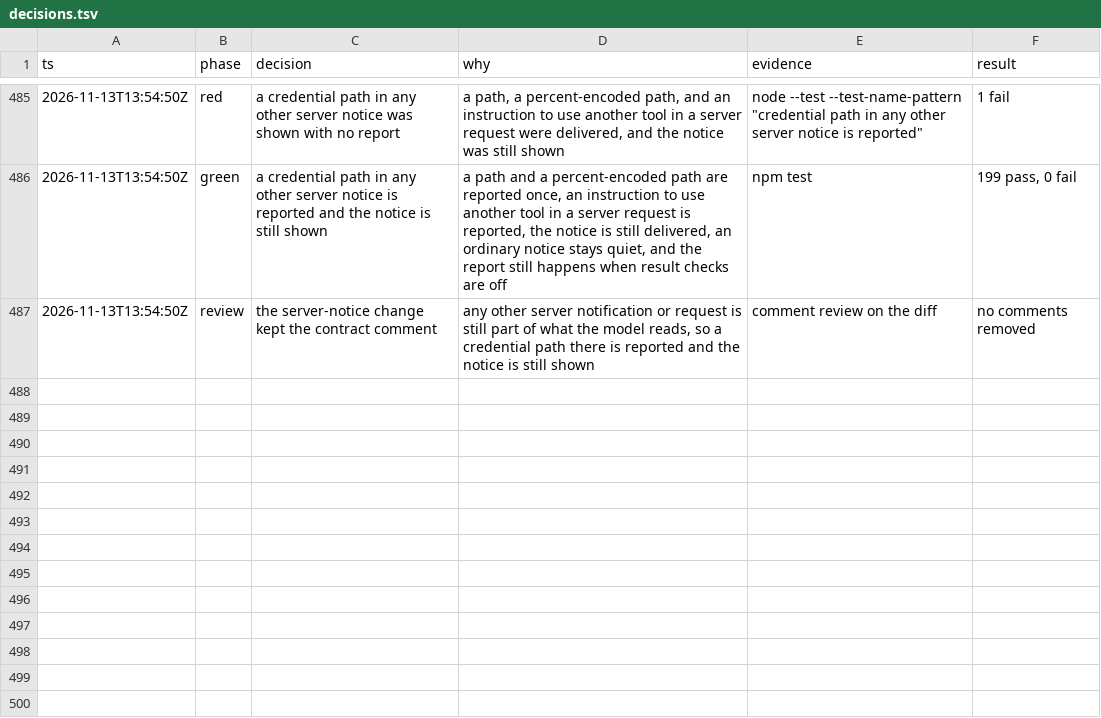
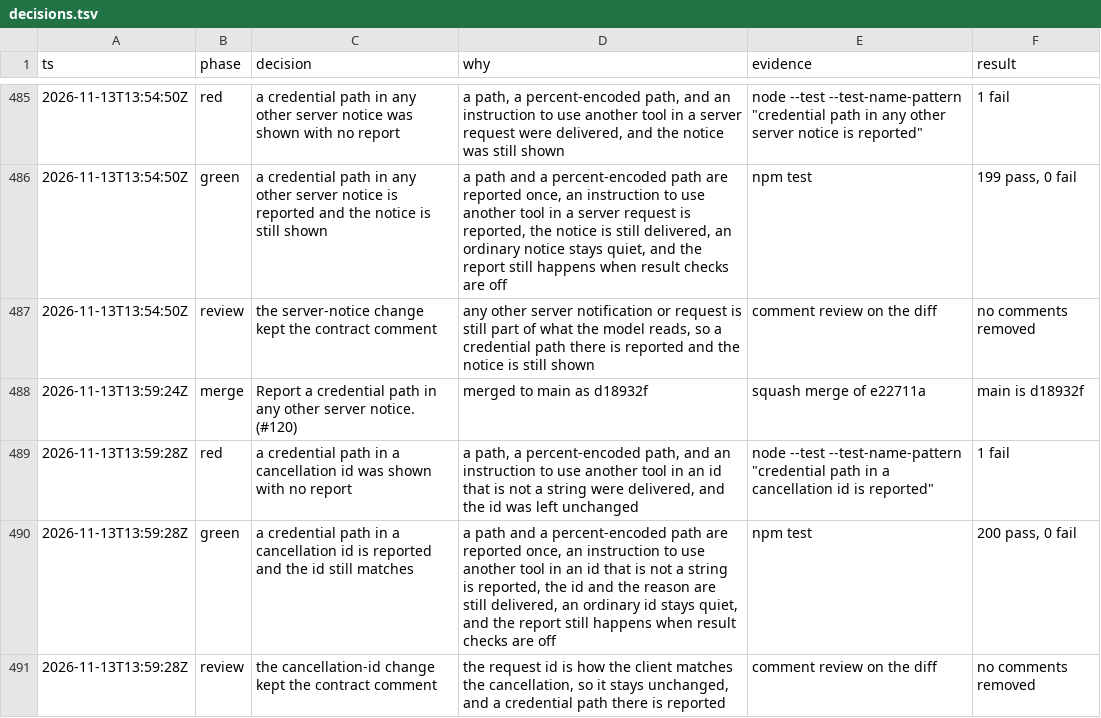
Before and after one commit to sarthakdev143-lite/toolwarden, a TSV file: docs/maintainer/decisions.tsv, drawn as a sheet; only a part is shown, gaps mark what is left out.

```diff
--- a/docs/maintainer/decisions.tsv
+++ b/docs/maintainer/decisions.tsv
@@ -487 +487,5 @@ ts	phase	decision	why	evidence	result
 2026-11-13T13:54:50Z	review	the server-notice change kept the contract comment	any other server notification or request is still part of what the model reads, so a credential path there is reported and the notice is still shown	comment review on the diff	no comments removed
+2026-11-13T13:59:24Z	merge	Report a credential path in any other server notice. (#120)	merged to main as d18932f	squash merge of e22711a	main is d18932f
+2026-11-13T13:59:28Z	red	a credential path in a cancellation id was shown with no report	a path, a percent-encoded path, and an instruction to use another tool in an id that is not a string were delivered, and the id was left unchanged	node --test --test-name-pattern "credential path in a cancellation id is reported"	1 fail
+2026-11-13T13:59:28Z	green	a credential path in a cancellation id is reported and the id still matches	a path and a percent-encoded path are reported once, an instruction to use another tool in an id that is not a string is reported, the id and the reason are still delivered, an ordinary id stays quiet, and the report still happens when result checks are off	npm test	200 pass, 0 fail
+2026-11-13T13:59:28Z	review	the cancellation-id change kept the contract comment	the request id is how the client matches the cancellation, so it stays unchanged, and a credential path there is reported	comment review on the diff	no comments removed
```
Also changed, not shown: 5 other files.
